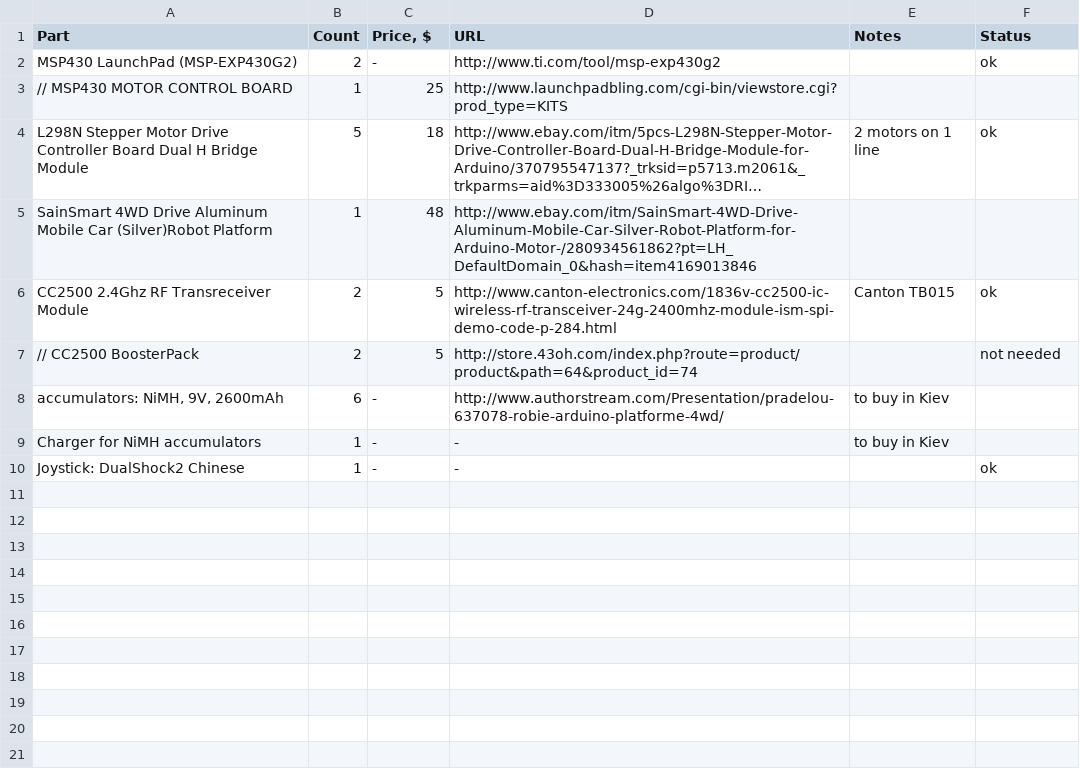
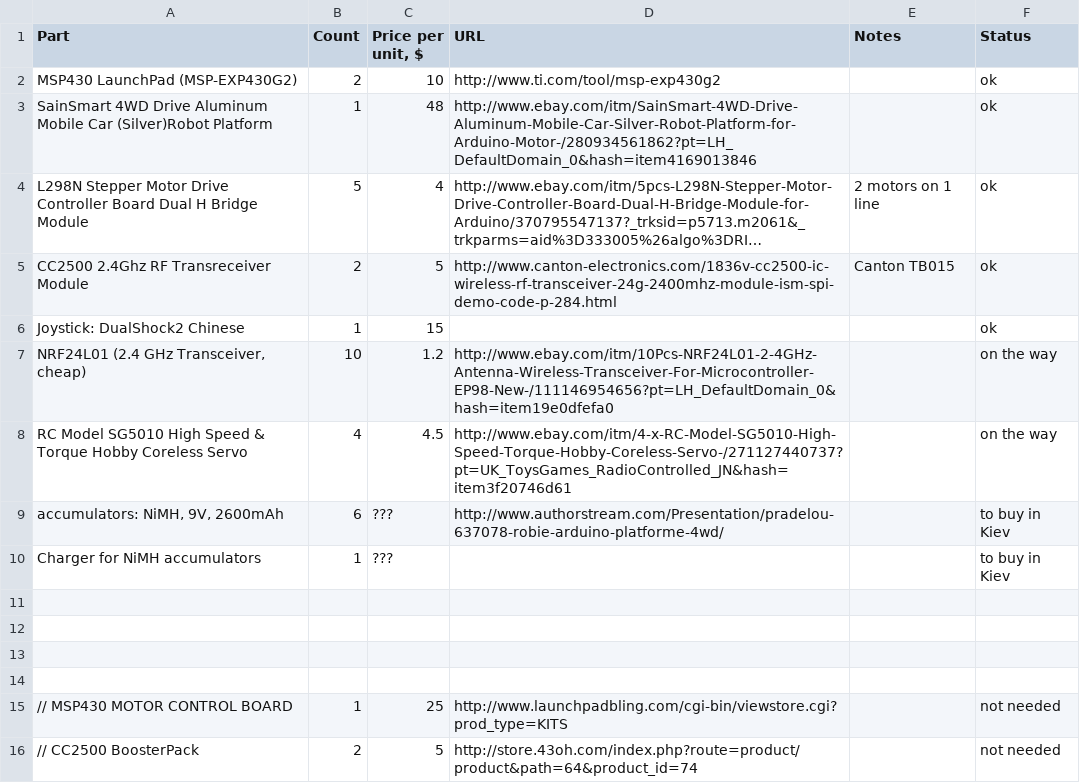
Before and after one commit to joe-skb7/car-rf, a CSV file: doc/bom.csv, drawn as a sheet; long unchanged cells end in …; removed rows and columns are numbered as before the commit, all else as after; the diff names each change by its address in the sheet, - before the commit and + after, or states it on an @@ line.

Commit message:
doc: update BOM to be up-to-date
Signed-off-by: Sam Protsenko <joe.skb7@gmail.com>

```diff
--- a/doc/bom.csv
+++ b/doc/bom.csv
-C1: Price, $
+C1: Price per unit, $
-C2 (Price per unit, $): -
+C2 (Price per unit, $): 10
-row 3: // MSP430 MOTOR CONTROL BOARD | 1 | 25 | http://www.launchpadbling.com/cgi-bin/viewstore.cgi?prod_type=KITS
+row 3: SainSmart 4WD Drive Aluminum Mobile Car (Silver)Robot Platform | 1 | 48 | http://www.ebay.com/itm/SainSmart-4WD-Drive-Aluminum-Mobile-Car-Silver-Robot-Platform-for-Arduino-Motor-/280934561862?pt=LH_DefaultDomain_0&hash=item4169013846 |  | ok
-C4 (Price per unit, $): 18
+C4 (Price per unit, $): 4
-row 5: SainSmart 4WD Drive Aluminum Mobile Car (Silver)Robot Platform | 1 | 48 | http://www.ebay.com/itm/SainSmart-4WD-Drive-Aluminum-Mobile-Car-Silver-Robot-Platform-for-Arduino-Motor-/280934561862?pt=LH_DefaultDomain_0&hash=item4169013846
+row 6: Joystick: DualShock2 Chinese | 1 | 15 |  |  | ok
+row 7: NRF24L01 (2.4 GHz Transceiver, cheap) | 10 | 1.2 | http://www.ebay.com/itm/10Pcs-NRF24L01-2-4GHz-Antenna-Wireless-Transceiver-For-Microcontroller-EP98-New-/111146954656?pt=LH_DefaultDomain_0&hash=item19e0dfefa0 |  | on the way
+row 8: RC Model SG5010 High Speed & Torque Hobby Coreless Servo | 4 | 4.5 | http://www.ebay.com/itm/4-x-RC-Model-SG5010-High-Speed-Torque-Hobby-Coreless-Servo-/271127440737?pt=UK_ToysGames_RadioControlled_JN&hash=item3f20746d61 |  | on the way
+row 9: accumulators: NiMH, 9V, 2600mAh | 6 | ??? | http://www.authorstream.com/Presentation/pradelou-637078-robie-arduino-platforme-4wd/ |  | to buy in Kiev
+row 10: Charger for NiMH accumulators | 1 | ??? |  |  | to buy in Kiev
+row 11: (empty)
+row 12: (empty)
+row 13: (empty)
+row 14: (empty)
+row 15: // MSP430 MOTOR CONTROL BOARD | 1 | 25 | http://www.launchpadbling.com/cgi-bin/viewstore.cgi?prod_type=KITS |  | not needed
-row 8: accumulators: NiMH, 9V, 2600mAh | 6 | - | http://www.authorstream.com/Presentation/pradelou-637078-robie-arduino-platforme-4wd/ | to buy in Kiev
-row 9: Charger for NiMH accumulators | 1 | - | - | to buy in Kiev
-row 10: Joystick: DualShock2 Chinese | 1 | - | - |  | ok
```
